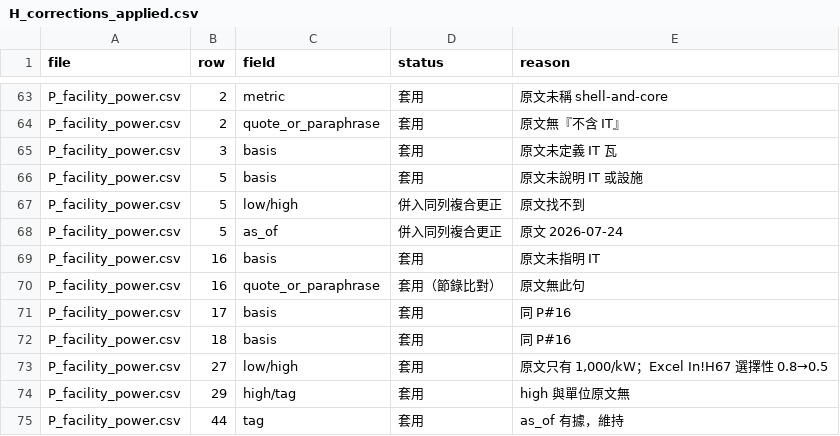
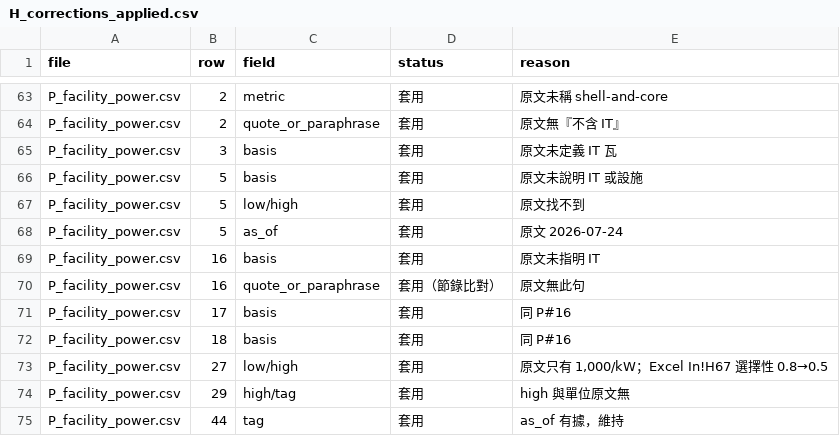
Before and after one commit to YinchenChang/company-models, a CSV file: wattonomics/evidence_raw/H_corrections_applied.csv, drawn as a sheet; only a part is shown, gaps mark what is left out.

```diff
--- a/wattonomics/evidence_raw/H_corrections_applied.csv
+++ b/wattonomics/evidence_raw/H_corrections_applied.csv
@@ -66,4 +66,4 @@ P_facility_power.csv,3,basis,套用,原文未定義 IT 瓦
 P_facility_power.csv,5,basis,套用,原文未說明 IT 或設施
-P_facility_power.csv,5,low/high,併入同列複合更正,原文找不到
-P_facility_power.csv,5,as_of,併入同列複合更正,原文 2026-07-24
+P_facility_power.csv,5,low/high,套用,原文找不到
+P_facility_power.csv,5,as_of,套用,原文 2026-07-24
 P_facility_power.csv,16,basis,套用,原文未指明 IT
```
Also changed, not shown: wattonomics/evidence_raw/P_facility_power.csv, 8 other files.
